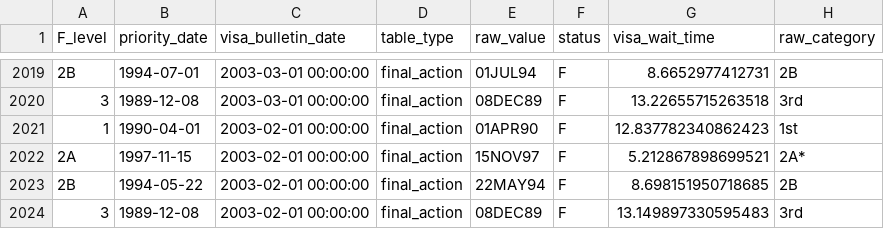
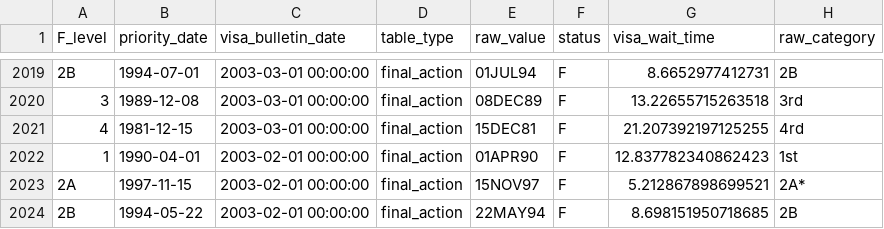
Before and after one commit to UACJ-MIAAD/VisaPredictAI, a CSV file: data/raw/philippines_family_visa_backlog_timecourse.csv, drawn as a sheet; only a part is shown, gaps mark what is left out; the shorter side is filled out with more unchanged rows; the diff names each change by its address in the sheet, - before the commit and + after, or states it on an @@ line.

```diff
--- a/data/raw/philippines_family_visa_backlog_timecourse.csv
+++ b/data/raw/philippines_family_visa_backlog_timecourse.csv
+row 2021: 4 | 1981-12-15 | 2003-03-01 00:00:00 | final_action | 15DEC81 | F | 21.207392197125255 | 4rd
```
Also changed, not shown: data/raw/india_visa_backlog_timecourse.csv, data/raw/mexico_family_visa_backlog_timecourse.csv, 31 other files.
